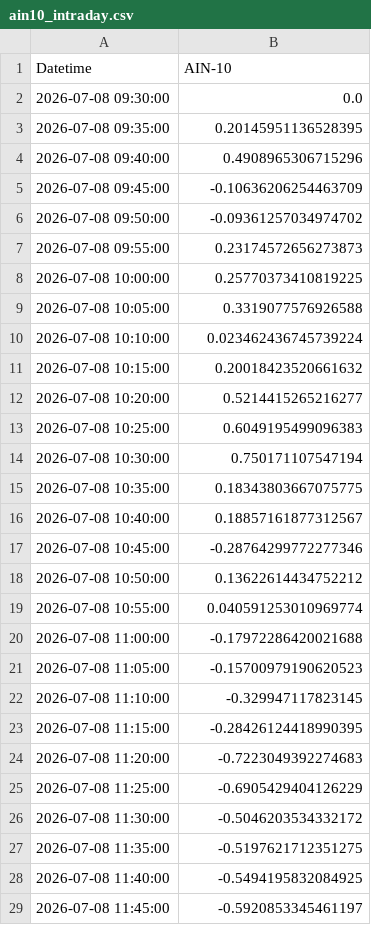
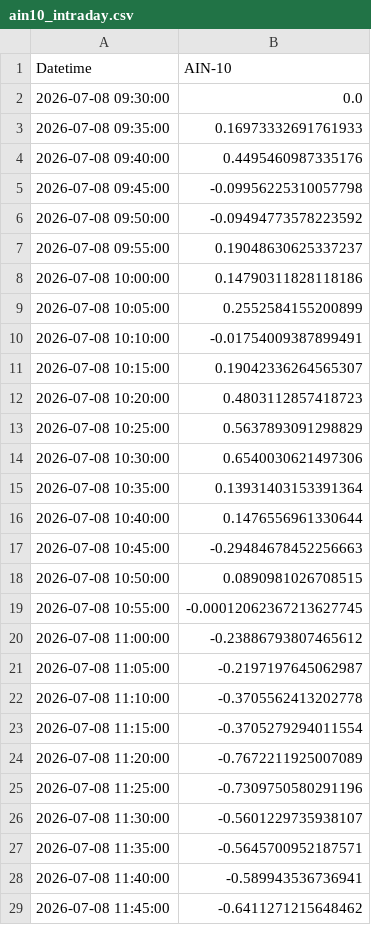
Before and after one commit to SakuraIndex/AIN-10, a CSV file: docs/outputs/ain10_intraday.csv, drawn as a sheet; only a part is shown; the diff covers the shown part only.

```diff
--- a/docs/outputs/ain10_intraday.csv
+++ b/docs/outputs/ain10_intraday.csv
@@ -2,28 +2,28 @@
 2026-07-08 09:30:00,0.0
-2026-07-08 09:35:00,0.20145951136528395
-2026-07-08 09:40:00,0.4908965306715296
-2026-07-08 09:45:00,-0.10636206254463709
-2026-07-08 09:50:00,-0.09361257034974702
-2026-07-08 09:55:00,0.23174572656273873
-2026-07-08 10:00:00,0.25770373410819225
-2026-07-08 10:05:00,0.3319077576926588
-2026-07-08 10:10:00,0.023462436745739224
-2026-07-08 10:15:00,0.20018423520661632
-2026-07-08 10:20:00,0.5214415265216277
-2026-07-08 10:25:00,0.6049195499096383
-2026-07-08 10:30:00,0.750171107547194
-2026-07-08 10:35:00,0.18343803667075775
-2026-07-08 10:40:00,0.18857161877312567
-2026-07-08 10:45:00,-0.28764299772277346
-2026-07-08 10:50:00,0.13622614434752212
-2026-07-08 10:55:00,0.040591253010969774
-2026-07-08 11:00:00,-0.17972286420021688
-2026-07-08 11:05:00,-0.15700979190620523
-2026-07-08 11:10:00,-0.329947117823145
-2026-07-08 11:15:00,-0.28426124418990395
-2026-07-08 11:20:00,-0.7223049392274683
-2026-07-08 11:25:00,-0.6905429404126229
-2026-07-08 11:30:00,-0.5046203534332172
-2026-07-08 11:35:00,-0.5197621712351275
-2026-07-08 11:40:00,-0.5494195832084925
-2026-07-08 11:45:00,-0.5920853345461197
+2026-07-08 09:35:00,0.16973332691761933
+2026-07-08 09:40:00,0.4495460987335176
+2026-07-08 09:45:00,-0.09956225310057798
+2026-07-08 09:50:00,-0.09494773578223592
+2026-07-08 09:55:00,0.19048630625337237
+2026-07-08 10:00:00,0.14790311828118186
+2026-07-08 10:05:00,0.2552584155200899
+2026-07-08 10:10:00,-0.01754009387899491
+2026-07-08 10:15:00,0.19042336264565307
+2026-07-08 10:20:00,0.4803112857418723
+2026-07-08 10:25:00,0.5637893091298829
+2026-07-08 10:30:00,0.6540030621497306
+2026-07-08 10:35:00,0.13931403153391364
+2026-07-08 10:40:00,0.1476556961330644
+2026-07-08 10:45:00,-0.29484678452256663
+2026-07-08 10:50:00,0.0890981026708515
+2026-07-08 10:55:00,-0.00012062367213627745
+2026-07-08 11:00:00,-0.23886793807465612
+2026-07-08 11:05:00,-0.2197197645062987
+2026-07-08 11:10:00,-0.3705562413202778
+2026-07-08 11:15:00,-0.3705279294011554
+2026-07-08 11:20:00,-0.7672211925007089
+2026-07-08 11:25:00,-0.7309750580291196
+2026-07-08 11:30:00,-0.5601229735938107
+2026-07-08 11:35:00,-0.5645700952187571
+2026-07-08 11:40:00,-0.589943536736941
+2026-07-08 11:45:00,-0.6411271215648462
```
Also changed, not shown: 19 added rows and 15 edited cells elsewhere in this file, 2 other files.
